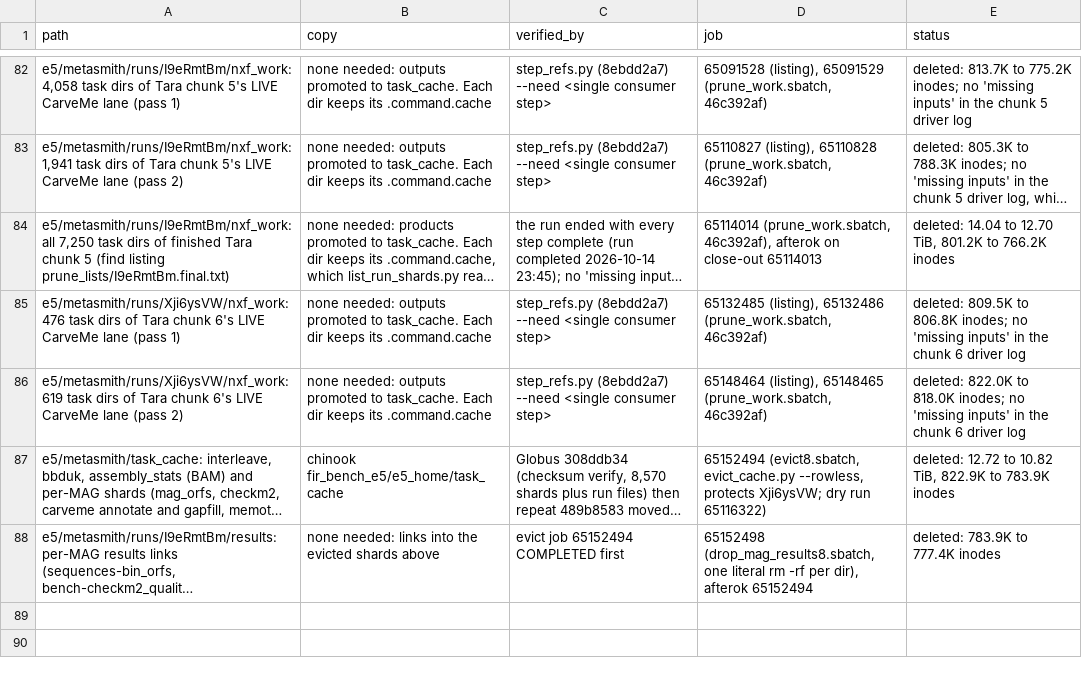
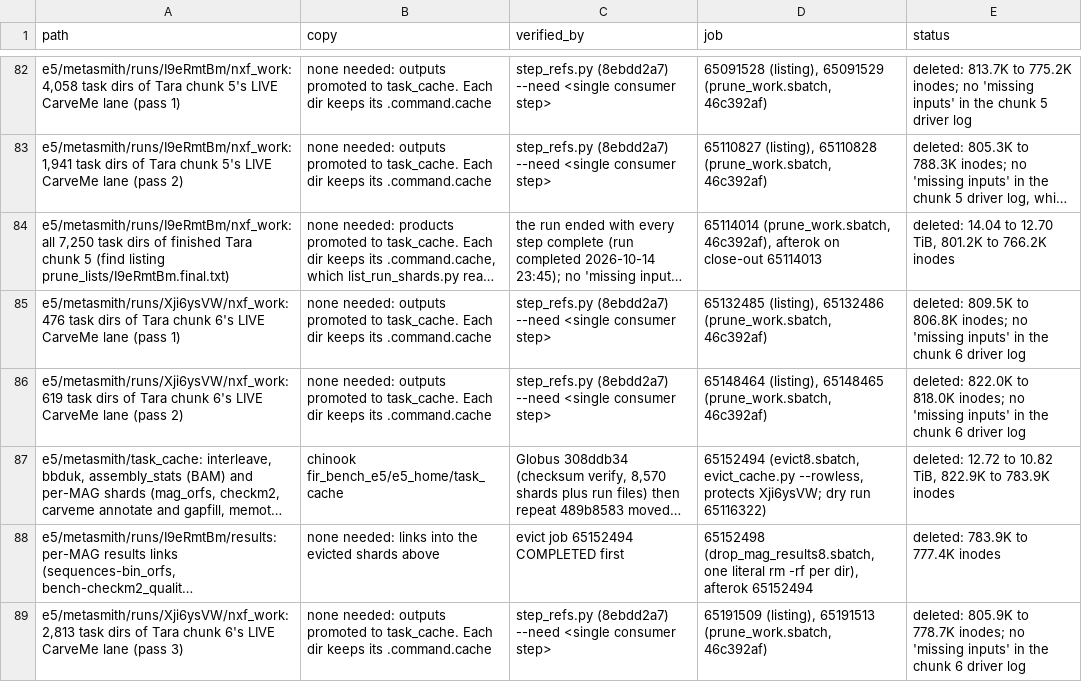
Before and after one commit to phy0x1a79ed/Metasmith, a TSV file: research/metasmith_benchmark/results/e5/cleanup.tsv, drawn as a sheet; only a part is shown, gaps mark what is left out; long unchanged cells end in …; the diff names each change by its address in the sheet, - before the commit and + after, or states it on an @@ line.

```diff
--- a/research/metasmith_benchmark/results/e5/cleanup.tsv
+++ b/research/metasmith_benchmark/results/e5/cleanup.tsv
+row 89: e5/metasmith/runs/Xji6ysVW/nxf_work: 2,813 task dirs of Tara chunk 6's LIVE CarveMe lane (pass 3) | none needed: outputs promoted to task_cache. Each dir keeps its .command.cache | step_refs.py (8ebdd2a7) --need <single consumer step> | 65191509 (listing), 65191513 (prune_work.sbatch, 46c392af) | deleted: 805.9K to 778.7K inodes; no 'missing inputs' in the chunk 6 driver log
```
